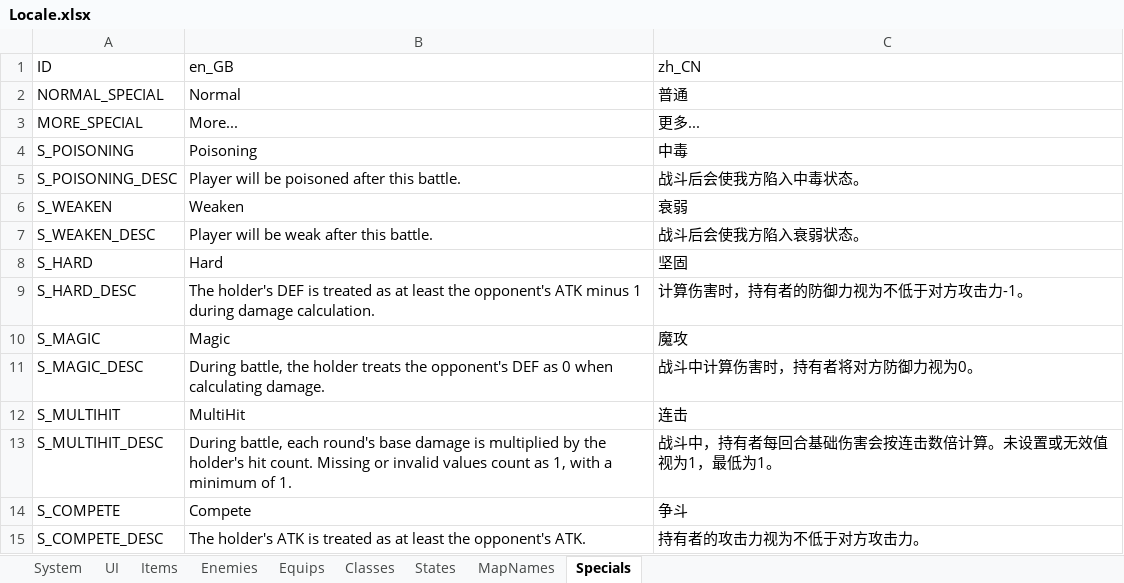
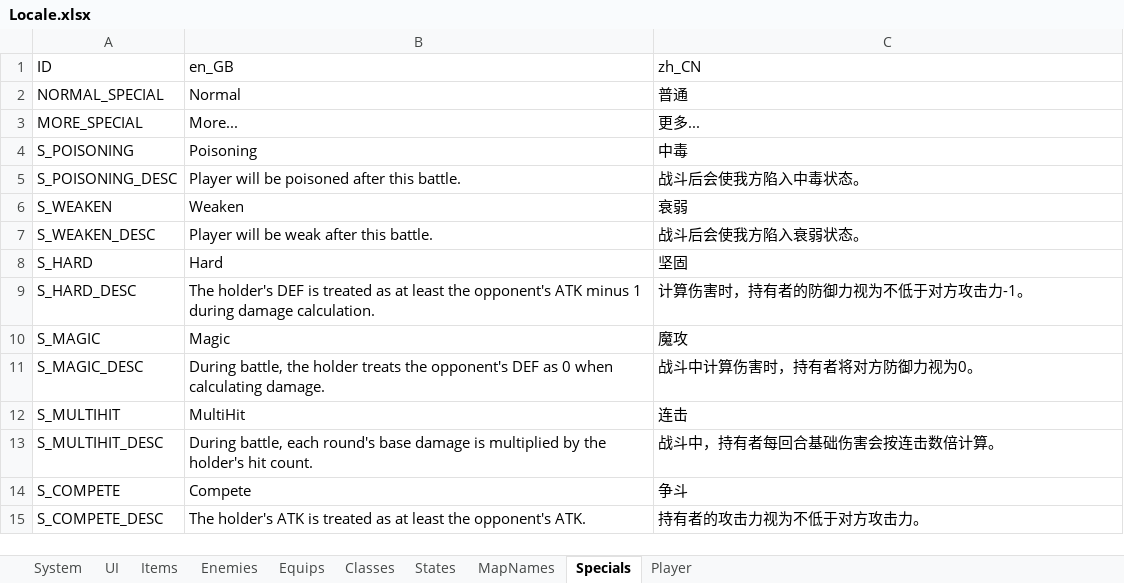
Before and after one commit to JasonLeon01/Ludork, an Excel workbook: Sample/Data/Locale/Locale.xlsx, sheet Specials, drawn as a sheet; values as stored, in another font and other column widths than the file's, no borders; the diff names each change by its address in the sheet, - before the commit and + after, or states it on an @@ line.

```diff
--- a/Sample/Data/Locale/Locale.xlsx (sheet Specials)
+++ b/Sample/Data/Locale/Locale.xlsx (sheet Specials)
+sheet tab: Player
-B13: …hit count. Missing or invalid values count as 1, with a minimum of 1.
+B13: …hit count.
-C13: 战斗中，持有者每回合基础伤害会按连击数倍计算。未设置或无效值视为1，最低为1。
+C13: 战斗中，持有者每回合基础伤害会按连击数倍计算。
```
Also changed, not shown: sheet UI, sheet System, 56 other files.
